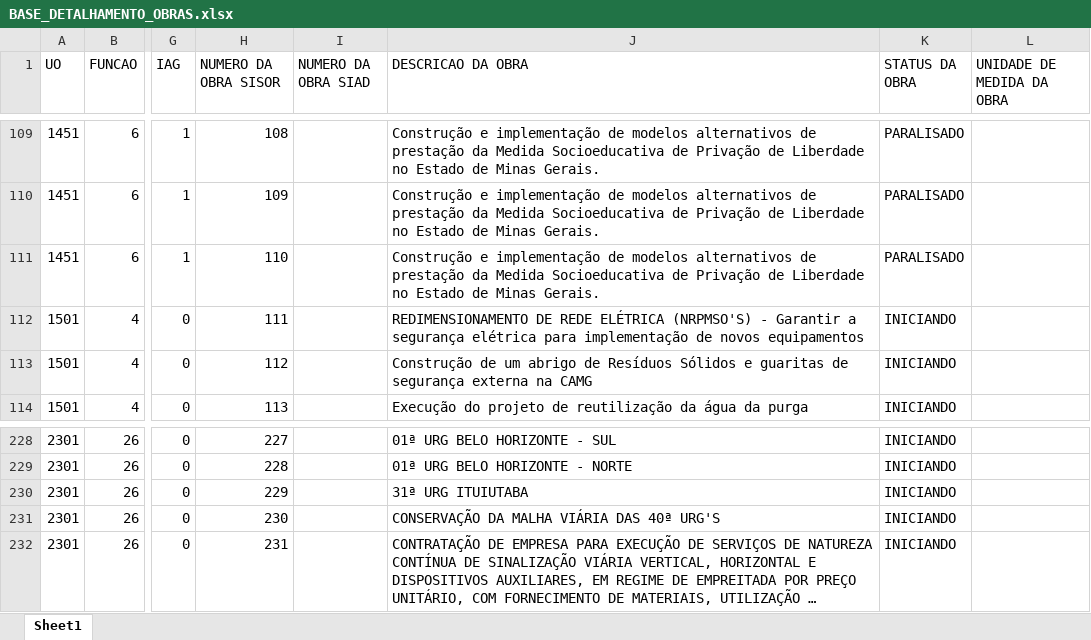
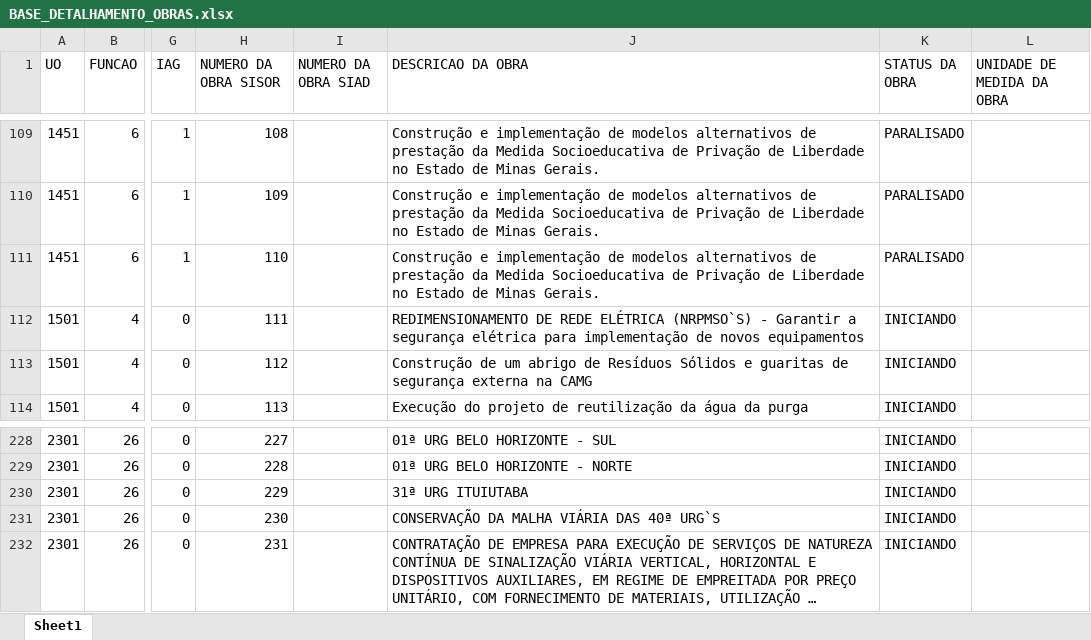
Before and after one commit to splor-mg/dados-ppo-2027, an Excel workbook: data/BASE_DETALHAMENTO_OBRAS.xlsx, sheet Sheet1, drawn as a sheet; only a part is shown, gaps mark what is left out; long unchanged cells end in …; values as stored, in another font and other column widths than the file's, no borders; the diff names each change by its address in the sheet, - before the commit and + after, or states it on an @@ line.

```diff
--- a/data/BASE_DETALHAMENTO_OBRAS.xlsx (sheet Sheet1)
+++ b/data/BASE_DETALHAMENTO_OBRAS.xlsx (sheet Sheet1)
-J112 (DESCRICAO DA OBRA): …REDE ELÉTRICA (NRPMSO'S) - Garantir…
+J112 (DESCRICAO DA OBRA): …REDE ELÉTRICA (NRPMSO`S) - Garantir…
-J231 (DESCRICAO DA OBRA): CONSERVAÇÃO DA MALHA VIÁRIA DAS 40ª URG'S
+J231 (DESCRICAO DA OBRA): CONSERVAÇÃO DA MALHA VIÁRIA DAS 40ª URG`S
```
Also changed, not shown: data/BASE_CATEGORIA_PESSOAL.xlsx, data/BASE_ORCAM_DESPESA_ITEM_FISCAL.xlsx, 5 other files.
